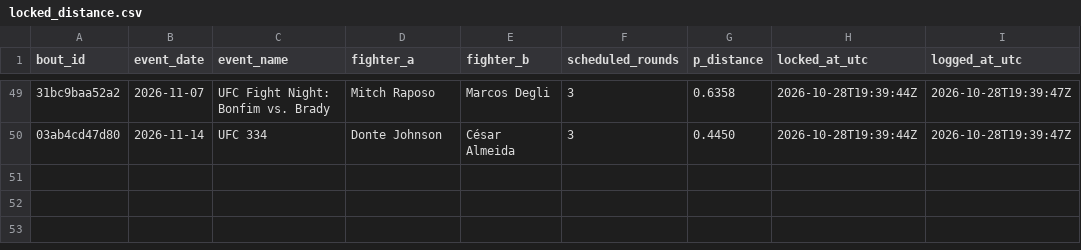
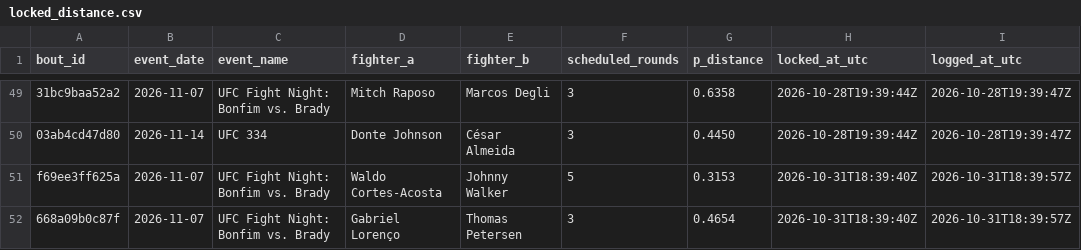
Before and after one commit to slixz7/ufc-project, a CSV file: picks_log/locked_distance.csv, drawn as a sheet; only a part is shown, gaps mark what is left out; the diff names each change by its address in the sheet, - before the commit and + after, or states it on an @@ line.

```diff
--- a/picks_log/locked_distance.csv
+++ b/picks_log/locked_distance.csv
+row 51: f69ee3ff625a | 2026-11-07 | UFC Fight Night: Bonfim vs. Brady | Waldo Cortes-Acosta | Johnny Walker | 5 | 0.3153 | 2026-10-31T18:39:40Z | 2026-10-31T18:39:57Z
+row 52: 668a09b0c87f | 2026-11-07 | UFC Fight Night: Bonfim vs. Brady | Gabriel Lorenço | Thomas Petersen | 3 | 0.4654 | 2026-10-31T18:39:40Z | 2026-10-31T18:39:57Z
```
Also changed, not shown: picks_log/locked_picks.csv.
